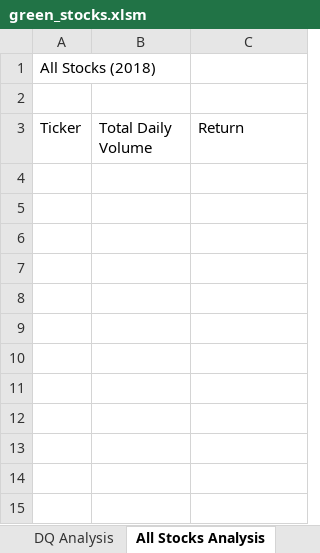
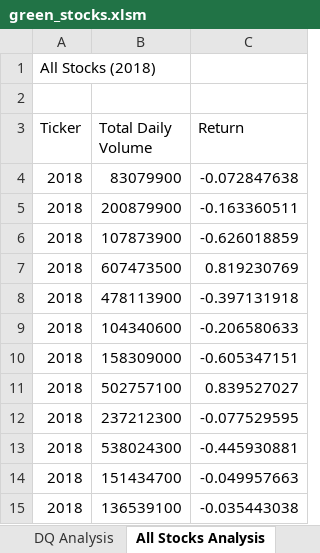
Before and after one commit to bholeneha/Stock_Analysis, an Excel workbook: green_stocks.xlsm, sheet All Stocks Analysis, drawn as a sheet; values as stored, in another font and other column widths than the file's, no borders; the diff names each change by its address in the sheet, - before the commit and + after, or states it on an @@ line.

Commit message:
all stocks analysis subroutine added

```diff
--- a/green_stocks.xlsm (sheet All Stocks Analysis)
+++ b/green_stocks.xlsm (sheet All Stocks Analysis)
+row 4: 2018 | 83079900 | -0.072847638
+row 5: 2018 | 200879900 | -0.163360511
+row 6: 2018 | 107873900 | -0.626018859
+row 7: 2018 | 607473500 | 0.819230769
+row 8: 2018 | 478113900 | -0.397131918
+row 9: 2018 | 104340600 | -0.206580633
+row 10: 2018 | 158309000 | -0.605347151
+row 11: 2018 | 502757100 | 0.839527027
+row 12: 2018 | 237212300 | -0.077529595
+row 13: 2018 | 538024300 | -0.445930881
+row 14: 2018 | 151434700 | -0.049957663
+row 15: 2018 | 136539100 | -0.035443038
```
Also changed, not shown: other sheet tabs.
